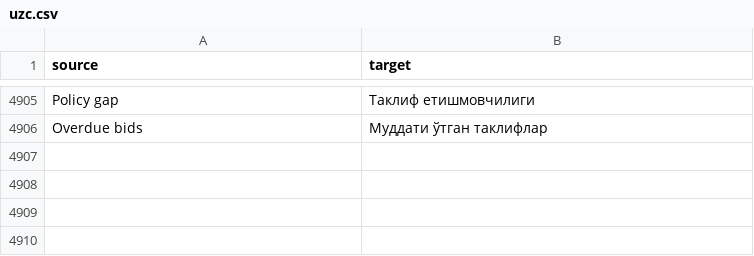
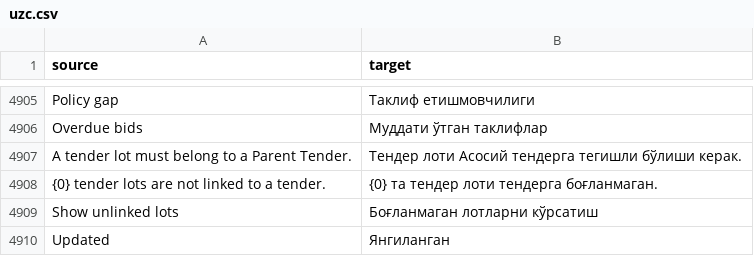
Before and after one commit to zvictory/stabler, a CSV file: stabler/translations/uzc.csv, drawn as a sheet; only a part is shown, gaps mark what is left out.

```diff
--- a/stabler/translations/uzc.csv
+++ b/stabler/translations/uzc.csv
@@ -4906 +4906,5 @@ Policy gap,Таклиф етишмовчилиги
 Overdue bids,Муддати ўтган таклифлар
+A tender lot must belong to a Parent Tender.,Тендер лоти Асосий тендерга тегишли бўлиши керак.
+{0} tender lots are not linked to a tender.,{0} та тендер лоти тендерга боғланмаган.
+Show unlinked lots,Боғланмаган лотларни кўрсатиш
+Updated,Янгиланган
```
Also changed, not shown: stabler/translations/en.csv, stabler/translations/ru.csv, 6 other files.
